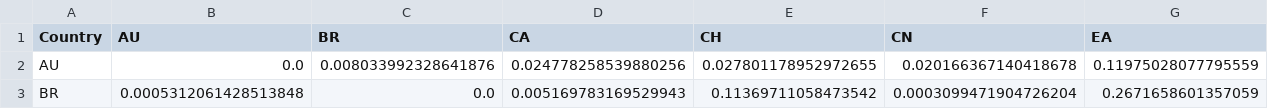
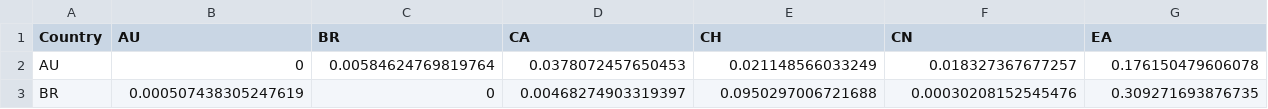
Before and after one commit to 243e106e-coder/financial_3var, a CSV file: data/GCAP_financial_W_2017.csv, drawn as a sheet; only a part is shown; the diff covers the shown part only; the diff names each change by its address in the sheet, - before the commit and + after, or states it on an @@ line.

Commit message:
Add files via upload

```diff
--- a/data/GCAP_financial_W_2017.csv
+++ b/data/GCAP_financial_W_2017.csv
-B2 (AU): 0.0
+B2 (AU): 0
-C2 (BR): 0.008033992328641876
+C2 (BR): 0.00584624769819764
-D2 (CA): 0.024778258539880256
+D2 (CA): 0.0378072457650453
-E2 (CH): 0.027801178952972655
+E2 (CH): 0.021148566033249
-F2 (CN): 0.020166367140418678
+F2 (CN): 0.018327367677257
-G2 (EA): 0.11975028077795559
+G2 (EA): 0.176150479606078
-B3 (AU): 0.0005312061428513848
+B3 (AU): 0.000507438305247619
-C3 (BR): 0.0
+C3 (BR): 0
-D3 (CA): 0.005169783169529943
+D3 (CA): 0.00468274903319397
-E3 (CH): 0.11369711058473542
+E3 (CH): 0.0950297006721688
-F3 (CN): 0.0003099471904726204
+F3 (CN): 0.00030208152545476
-G3 (EA): 0.2671658601357059
+G3 (EA): 0.309271693876735
```
Also changed, not shown: 184 edited cells elsewhere in this file.
